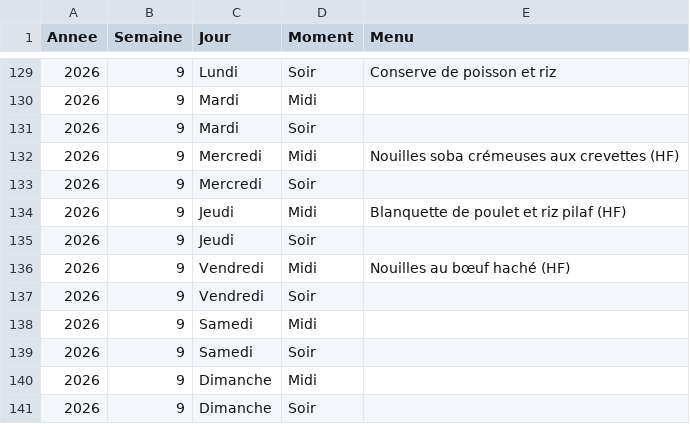
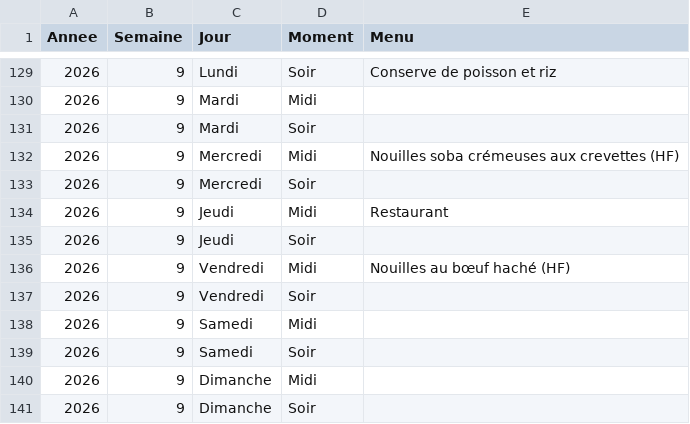
Before and after one commit to stephane0254-png/menus, a CSV file: menus_famille.csv, drawn as a sheet; only a part is shown, gaps mark what is left out.

Commit message:
Mise à jour des menus

```diff
--- a/menus_famille.csv
+++ b/menus_famille.csv
@@ -133,3 +133,3 @@ Annee,Semaine,Jour,Moment,Menu
 2026,9,Mercredi,Soir,
-2026,9,Jeudi,Midi,Blanquette de poulet et riz pilaf (HF)
+2026,9,Jeudi,Midi,Restaurant
 2026,9,Jeudi,Soir,
```
